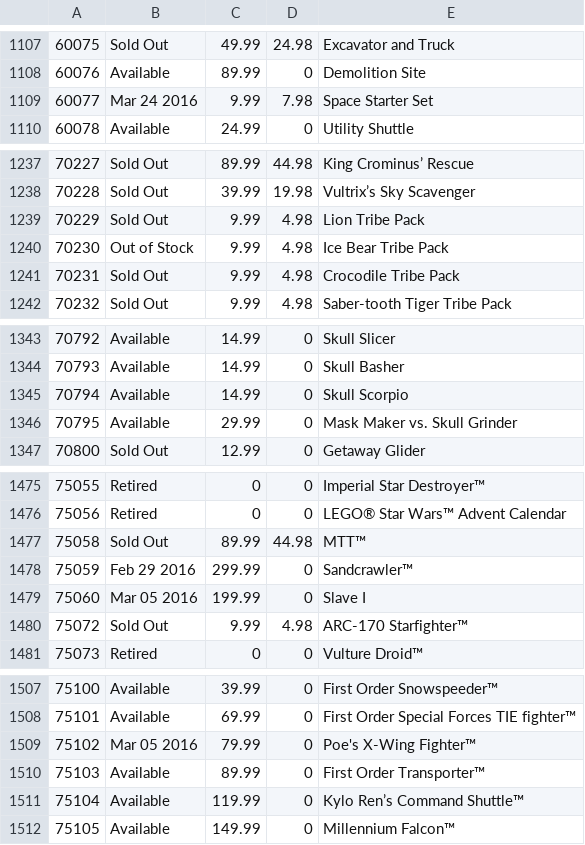
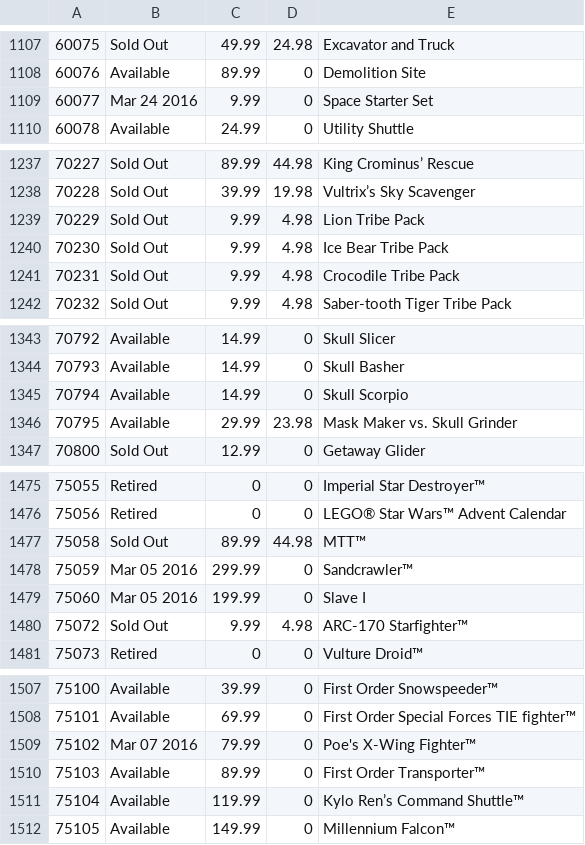
Before and after one commit to hokerlong/lego, a CSV file: lego_scan/snapshot.csv, drawn as a sheet; only a part is shown, gaps mark what is left out; the diff covers the shown part only.

```diff
--- a/lego_scan/snapshot.csv
+++ b/lego_scan/snapshot.csv
@@ -1108,3 +1108,3 @@
 60076,"Available",89.99,0,"Demolition Site"
-60077,"Mar 24 2016",9.99,7.98,"Space Starter Set"
+60077,"Mar 24 2016",9.99,0,"Space Starter Set"
 60078,"Available",24.99,0,"Utility Shuttle"
@@ -1239,3 +1239,3 @@
 70229,"Sold Out",9.99,4.98,"Lion Tribe Pack"
-70230,"Out of Stock",9.99,4.98,"Ice Bear Tribe Pack"
+70230,"Sold Out",9.99,4.98,"Ice Bear Tribe Pack"
 70231,"Sold Out",9.99,4.98,"Crocodile Tribe Pack"
@@ -1345,3 +1345,3 @@
 70794,"Available",14.99,0,"Skull Scorpio"
-70795,"Available",29.99,0,"Mask Maker vs. Skull Grinder"
+70795,"Available",29.99,23.98,"Mask Maker vs. Skull Grinder"
 70800,"Sold Out",12.99,0,"Getaway Glider"
@@ -1477,3 +1477,3 @@
 75058,"Sold Out",89.99,44.98,"MTT™"
-75059,"Feb 29 2016",299.99,0,"Sandcrawler™"
+75059,"Mar 05 2016",299.99,0,"Sandcrawler™"
 75060,"Mar 05 2016",199.99,0,"Slave I"
@@ -1508,3 +1508,3 @@
 75101,"Available",69.99,0,"First Order Special Forces TIE fighter™"
-75102,"Mar 05 2016",79.99,0,"Poe's X-Wing Fighter™"
+75102,"Mar 07 2016",79.99,0,"Poe's X-Wing Fighter™"
 75103,"Available",89.99,0,"First Order Transporter™"
```
Also changed, not shown: 11 edited cells elsewhere in this file.
